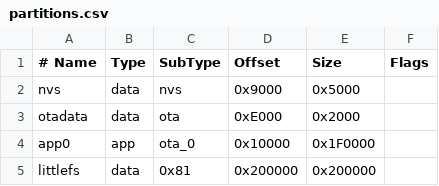
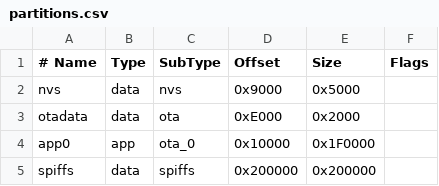
Before and after one commit to MarkRanton1917/rForth, a CSV file: partitions.csv, drawn as a sheet.

```diff
--- a/partitions.csv
+++ b/partitions.csv
@@ -4,2 +4,2 @@ otadata,    data, ota,       0xE000,   0x2000,
 app0,       app,  ota_0,     0x10000,  0x1F0000,
-littlefs,   data, 0x81,      0x200000, 0x200000,
+spiffs,     data, spiffs,    0x200000, 0x200000,
```
Also changed, not shown: 3 other files.
